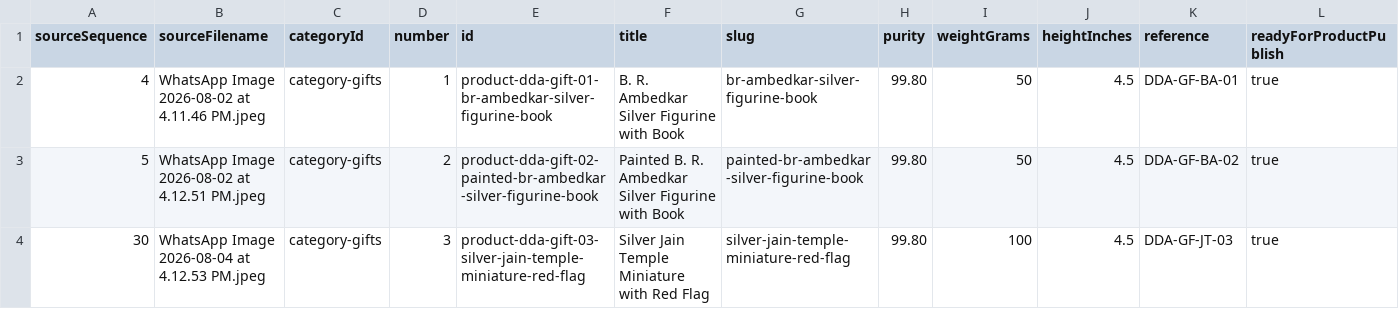
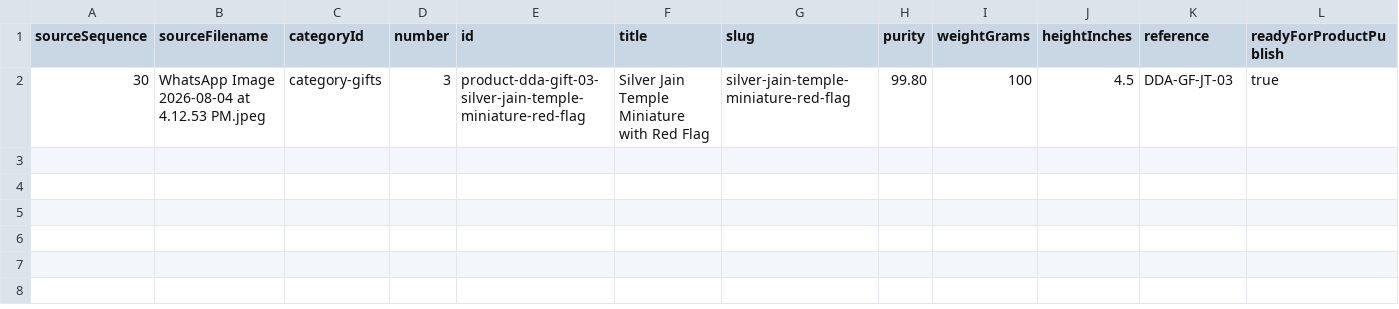
Before and after one commit to kta136/DDASilver_Web, a CSV file: public/images/silver-gifts/new-folder-2-2026-08-05/sanity-gift-review.csv, drawn as a sheet; only a part is shown; rows hold the shown columns only; the diff names each change by its address in the sheet, - before the commit and + after, or states it on an @@ line.

```diff
--- a/public/images/silver-gifts/new-folder-2-2026-08-05/sanity-gift-review.csv
+++ b/public/images/silver-gifts/new-folder-2-2026-08-05/sanity-gift-review.csv
-row 2: 4 | WhatsApp Image 2026-08-02 at 4.11.46 PM.jpeg | category-gifts | 1 | product-dda-gift-01-br-ambedkar-silver-figurine-book | B. R. Ambedkar Silver Figurine with Book | br-ambedkar-silver-figurine-book | 99.80 | 50 | 4.5 | DDA-GF-BA-01 | true
-row 3: 5 | WhatsApp Image 2026-08-02 at 4.12.51 PM.jpeg | category-gifts | 2 | product-dda-gift-02-painted-br-ambedkar-silver-figurine-book | Painted B. R. Ambedkar Silver Figurine with Book | painted-br-ambedkar-silver-figurine-book | 99.80 | 50 | 4.5 | DDA-GF-BA-02 | true
```
Also changed, not shown: public/images/gallery-ingestion/new-folder-2-2026-08-05/gallery-review.csv, public/images/silver-idols/new-folder-2-2026-08-05/sanity-idol-review.csv, 8 other files.
